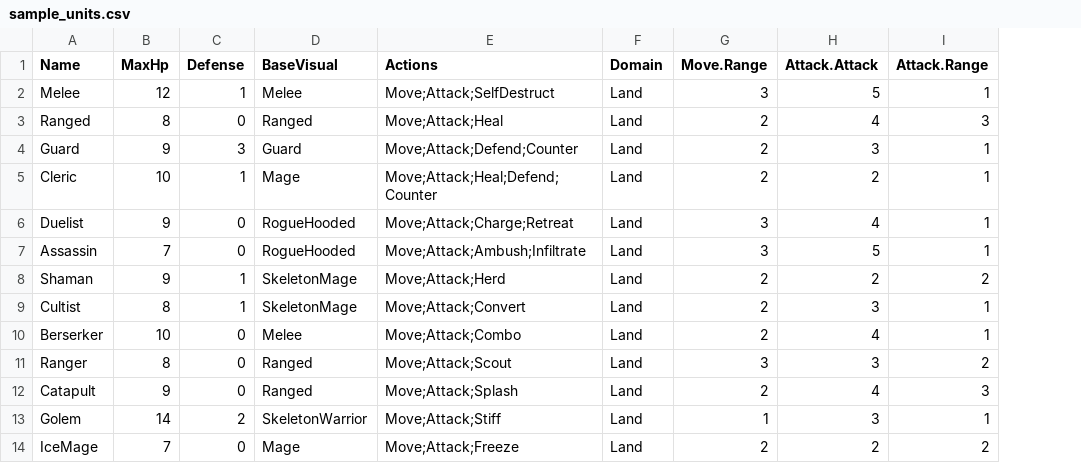
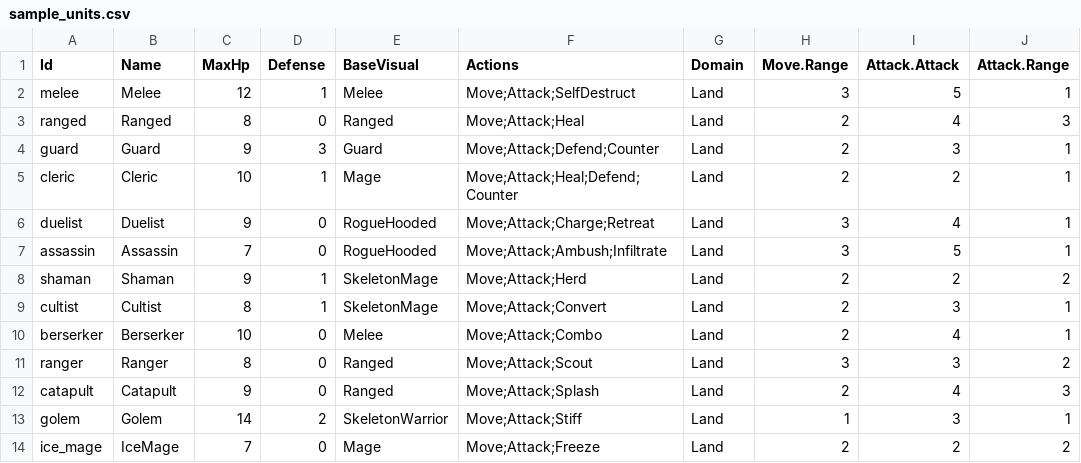
Before and after one commit to ybs1164/gugugaga, a CSV file: docs/sample_units.csv, drawn as a sheet; only a part is shown; the diff names each change by its address in the sheet, - before the commit and + after, or states it on an @@ line.

```diff
--- a/docs/sample_units.csv
+++ b/docs/sample_units.csv
+column A (Id), rows 2-14: melee | ranged | guard | cleric | duelist | assassin | shaman | cultist | berserker | ranger | catapult | golem | ice_mage
```
Also changed, not shown: SandboxUnits.csv, 6 other files.
